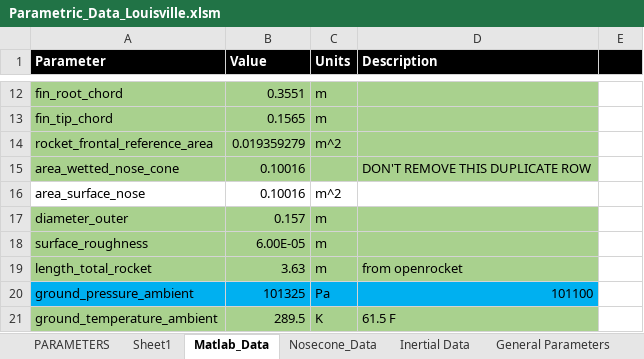
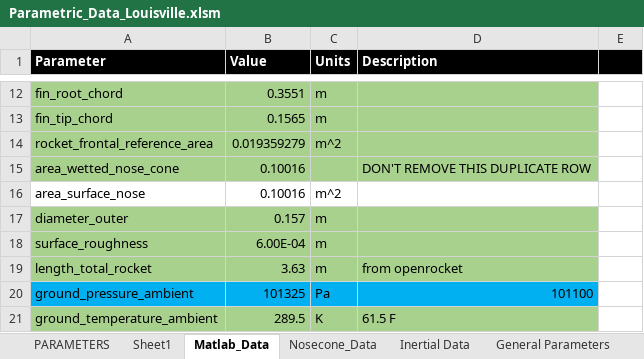
Before and after one commit to spaceconcordia/rocketry-performance, an Excel workbook: data/Parametric_Data_Louisville.xlsm, sheet Matlab_Data, drawn as a sheet; only a part is shown, gaps mark what is left out; values as stored, in another font and other column widths than the file's, no borders; charts and pictures not drawn; the diff names each change by its address in the sheet, - before the commit and + after, or states it on an @@ line.

Commit message:
Added drift calculation for launch guide and constant flight angle. Implemented setting timestep in spreadsheet

```diff
--- a/data/Parametric_Data_Louisville.xlsm (sheet Matlab_Data)
+++ b/data/Parametric_Data_Louisville.xlsm (sheet Matlab_Data)
-B18 (Value): 6.00E-05
+B18 (Value): 6.00E-04
```
Also changed, not shown: data/Parametric_Data.xlsm, 53 other files.
